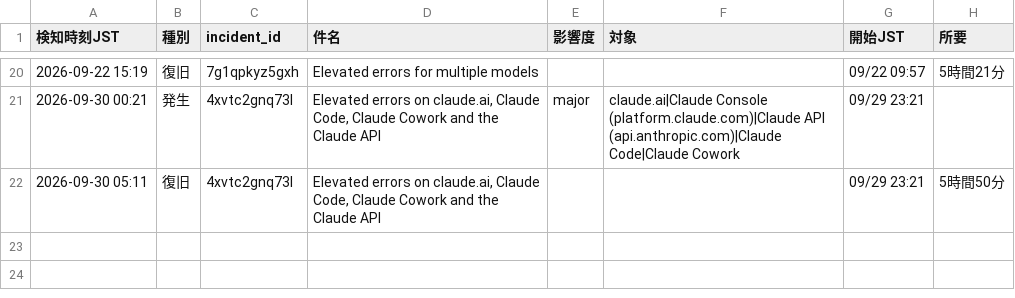
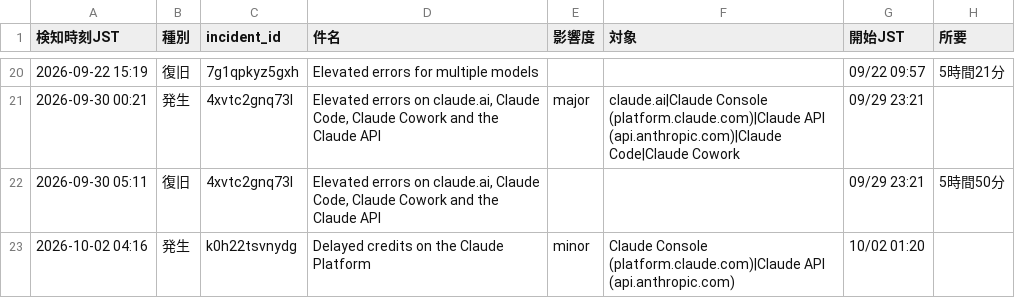
Before and after one commit to stomach04-beep/claude-status-watch, a CSV file: data/incident_log.csv, drawn as a sheet; only a part is shown, gaps mark what is left out; the diff names each change by its address in the sheet, - before the commit and + after, or states it on an @@ line.

```diff
--- a/data/incident_log.csv
+++ b/data/incident_log.csv
+row 23: 2026-10-02 04:16 | 発生 | k0h22tsvnydg | Delayed credits on the Claude Platform | minor | Claude Console (platform.claude.com)|Claude API (api.anthropic.com) | 10/02 01:20
```
Also changed, not shown: 1 other file.
